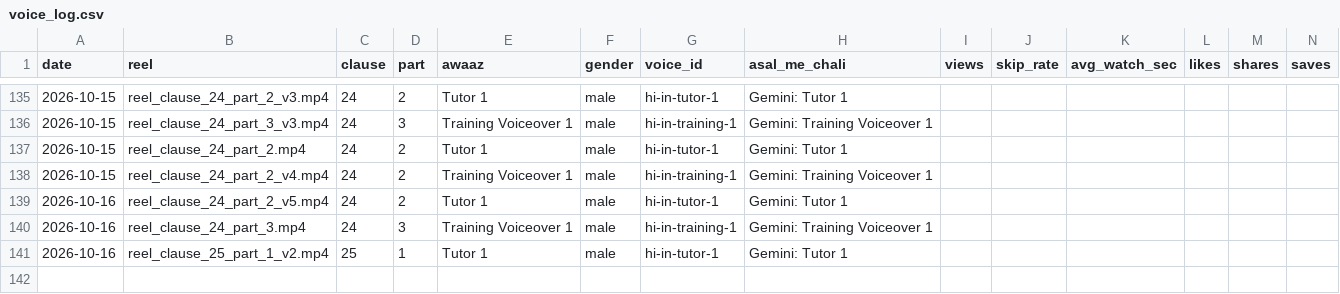
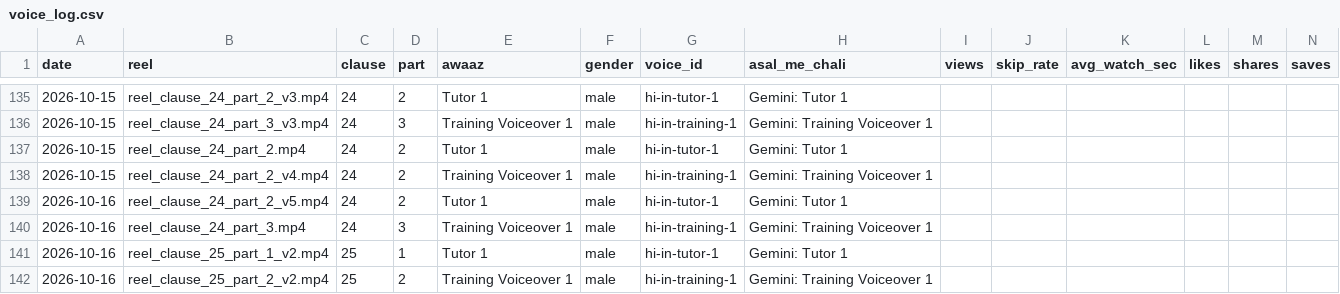
Before and after one commit to r40706876-stack/postal-wala-automation, a CSV file: generated_reels/voice_log.csv, drawn as a sheet; only a part is shown, gaps mark what is left out; the diff names each change by its address in the sheet, - before the commit and + after, or states it on an @@ line.

```diff
--- a/generated_reels/voice_log.csv
+++ b/generated_reels/voice_log.csv
+row 142: 2026-10-16 | reel_clause_25_part_2_v2.mp4 | 25 | 2 | Training Voiceover 1 | male | hi-in-training-1 | Gemini: Training Voiceover 1
```
Also changed, not shown: 9 other files.
